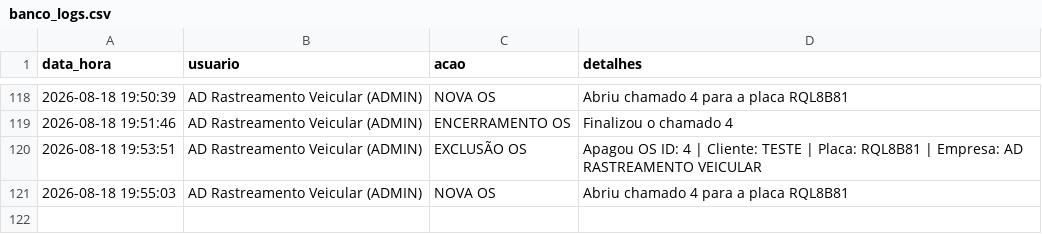
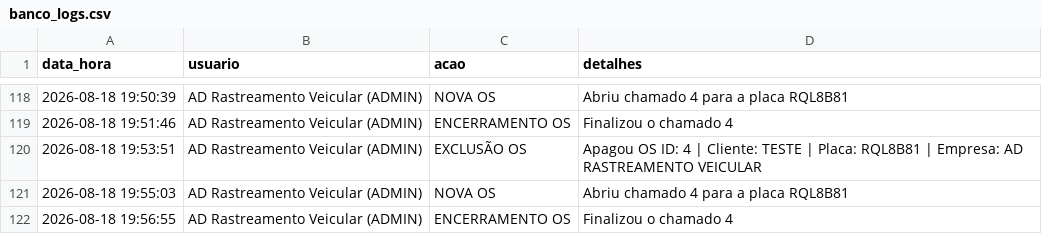
Before and after one commit to adrastreamentos/ad-central, a CSV file: AD_Assistencia/banco_logs.csv, drawn as a sheet; only a part is shown, gaps mark what is left out.

Commit message:
🔥 Auto-salvamento: AD_Assistencia/banco_logs.csv

```diff
--- a/AD_Assistencia/banco_logs.csv
+++ b/AD_Assistencia/banco_logs.csv
@@ -121 +121,2 @@ data_hora,usuario,acao,detalhes
 2026-08-18 19:55:03,AD Rastreamento Veicular (ADMIN),NOVA OS,Abriu chamado 4 para a placa RQL8B81
+2026-08-18 19:56:55,AD Rastreamento Veicular (ADMIN),ENCERRAMENTO OS,Finalizou o chamado 4
```
